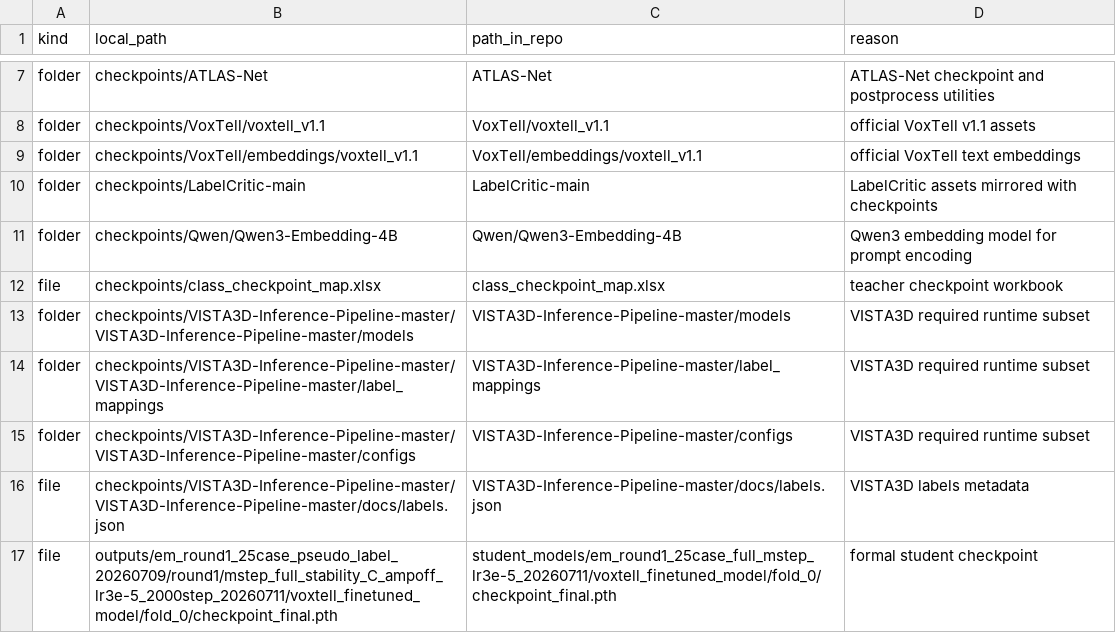
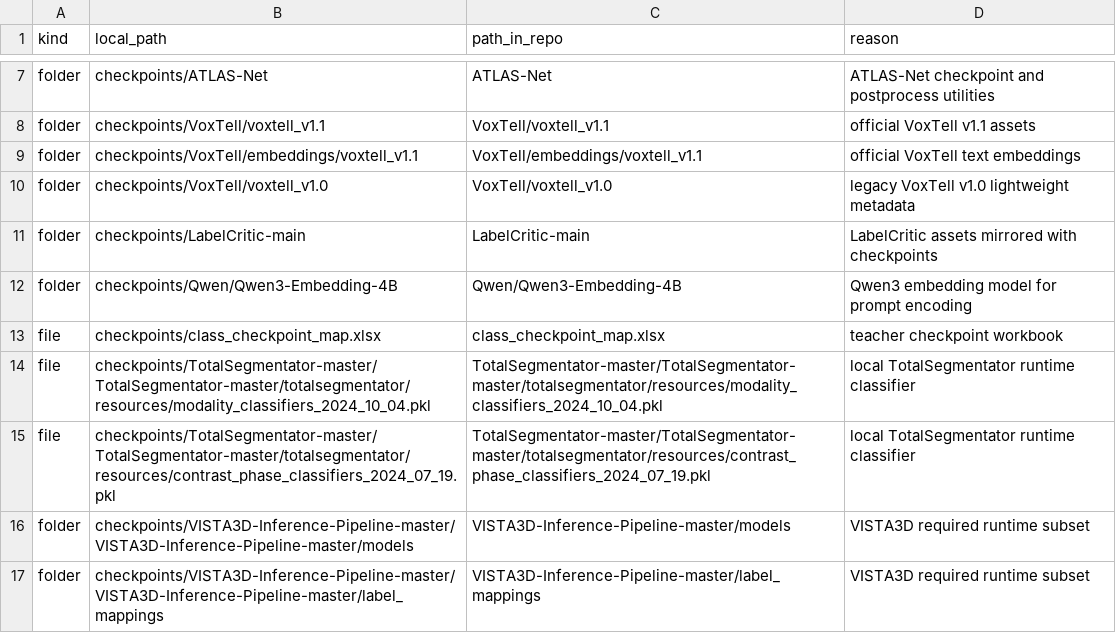
Before and after one commit to Xiang-mira/medical_agent, a TSV file: docs/migration/hf_upload_plan.tsv, drawn as a sheet; only a part is shown, gaps mark what is left out; the shorter side is filled out with more unchanged rows.

Commit message:
Tighten HPC migration asset coverage

```diff
--- a/docs/migration/hf_upload_plan.tsv
+++ b/docs/migration/hf_upload_plan.tsv
@@ -9,2 +9,3 @@ folder	checkpoints/VoxTell/voxtell_v1.1	VoxTell/voxtell_v1.1	official VoxTell v1
 folder	checkpoints/VoxTell/embeddings/voxtell_v1.1	VoxTell/embeddings/voxtell_v1.1	official VoxTell text embeddings
+folder	checkpoints/VoxTell/voxtell_v1.0	VoxTell/voxtell_v1.0	legacy VoxTell v1.0 lightweight metadata
 folder	checkpoints/LabelCritic-main	LabelCritic-main	LabelCritic assets mirrored with checkpoints
@@ -12,2 +13,4 @@ folder	checkpoints/Qwen/Qwen3-Embedding-4B	Qwen/Qwen3-Embedding-4B	Qwen3 embeddi
 file	checkpoints/class_checkpoint_map.xlsx	class_checkpoint_map.xlsx	teacher checkpoint workbook
+file	checkpoints/TotalSegmentator-master/TotalSegmentator-master/totalsegmentator/resources/modality_classifiers_2024_10_04.pkl	TotalSegmentator-master/TotalSegmentator-master/totalsegmentator/resources/modality_classifiers_2024_10_04.pkl	local TotalSegmentator runtime classifier
+file	checkpoints/TotalSegmentator-master/TotalSegmentator-master/totalsegmentator/resources/contrast_phase_classifiers_2024_07_19.pkl	TotalSegmentator-master/TotalSegmentator-master/totalsegmentator/resources/contrast_phase_classifiers_2024_07_19.pkl	local TotalSegmentator runtime classifier
 folder	checkpoints/VISTA3D-Inference-Pipeline-master/VISTA3D-Inference-Pipeline-master/models	VISTA3D-Inference-Pipeline-master/models	VISTA3D required runtime subset
```
Also changed, not shown: docs/migration/github_file_manifest.tsv, 7 other files.
